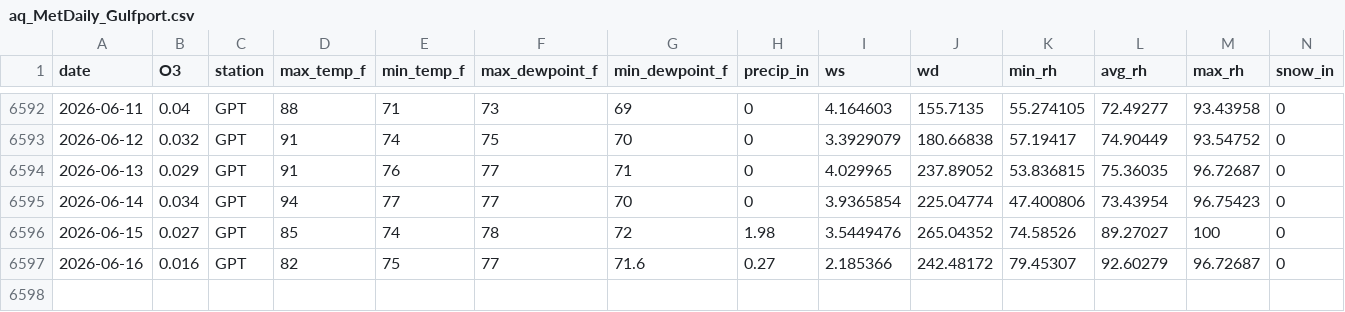
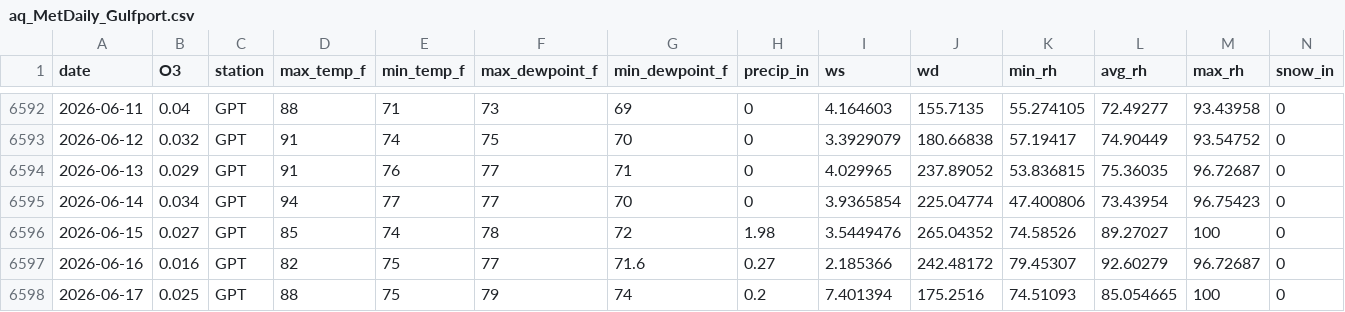
Before and after one commit to Cuevman81/ms-ozone-forecast, a CSV file: r-pipeline/aq_MetDaily_Gulfport.csv, drawn as a sheet; only a part is shown, gaps mark what is left out; rows hold the shown columns only; the diff names each change by its address in the sheet, - before the commit and + after, or states it on an @@ line.

```diff
--- a/r-pipeline/aq_MetDaily_Gulfport.csv
+++ b/r-pipeline/aq_MetDaily_Gulfport.csv
+row 6598: 2026-06-17 | 0.025 | GPT | 88 | 75 | 79 | 74 | 0.2 | 7.401394 | 175.2516 | 74.51093 | 85.054665 | 100 | 0
```
Also changed, not shown: r-pipeline/aq_MetDaily_Hinds_CC.csv, r-pipeline/aq_MetDaily_Jackson_NCORE.csv, 40 other files.
